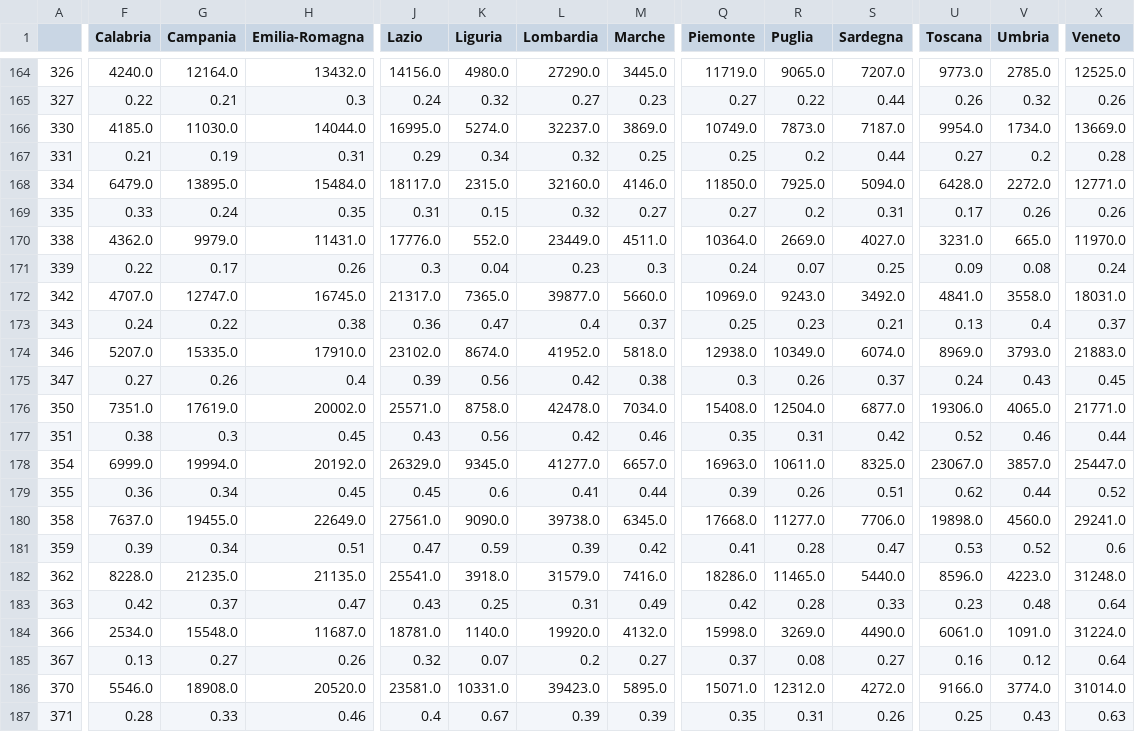
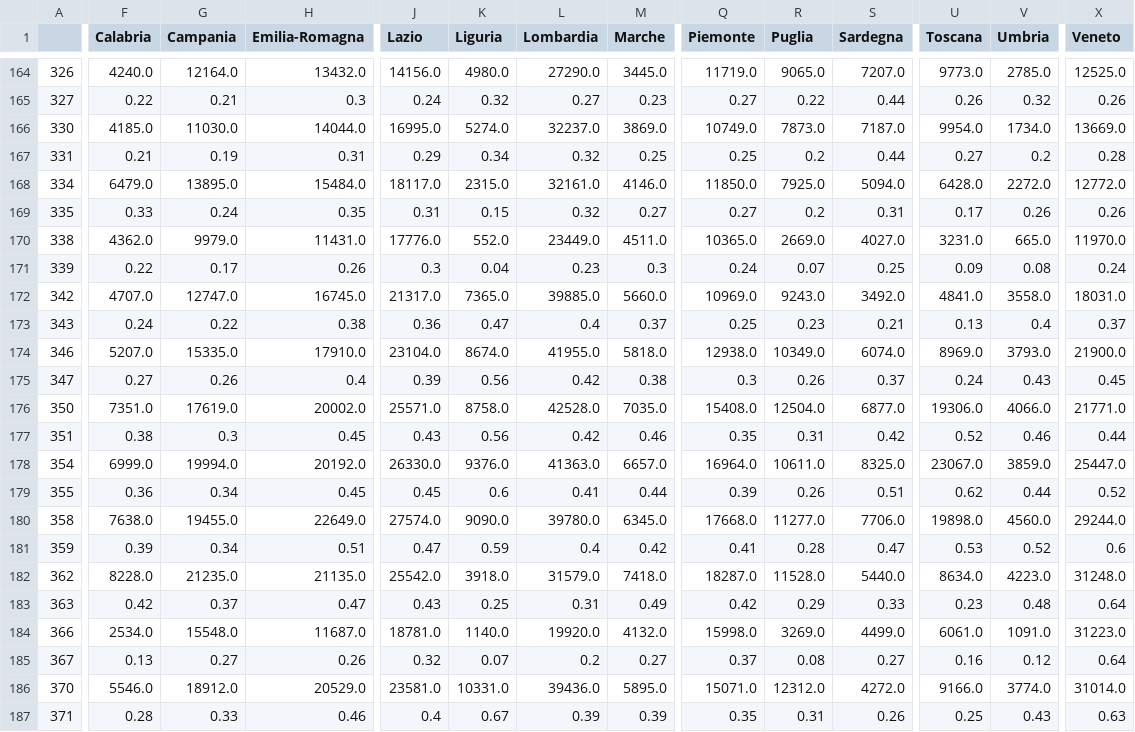
Before and after one commit to vincnardelli/covstat, a CSV file: data/confronto_regioni_incremento.csv, drawn as a sheet; only a part is shown, gaps mark what is left out; the diff covers the shown part only; the diff names each change by its address in the sheet, - before the commit and + after, or states it on an @@ line.

```diff
--- a/data/confronto_regioni_incremento.csv
+++ b/data/confronto_regioni_incremento.csv
-L168 (Lombardia): 32160.0
+L168 (Lombardia): 32161.0
-X168 (Veneto): 12771.0
+X168 (Veneto): 12772.0
-Q170 (Piemonte): 10364.0
+Q170 (Piemonte): 10365.0
-L172 (Lombardia): 39877.0
+L172 (Lombardia): 39885.0
-J174 (Lazio): 23102.0
+J174 (Lazio): 23104.0
-L174 (Lombardia): 41952.0
+L174 (Lombardia): 41955.0
-X174 (Veneto): 21883.0
+X174 (Veneto): 21900.0
-L176 (Lombardia): 42478.0
+L176 (Lombardia): 42528.0
-M176 (Marche): 7034.0
+M176 (Marche): 7035.0
-V176 (Umbria): 4065.0
+V176 (Umbria): 4066.0
-J178 (Lazio): 26329.0
+J178 (Lazio): 26330.0
-K178 (Liguria): 9345.0
+K178 (Liguria): 9376.0
-L178 (Lombardia): 41277.0
+L178 (Lombardia): 41363.0
-Q178 (Piemonte): 16963.0
+Q178 (Piemonte): 16964.0
-V178 (Umbria): 3857.0
+V178 (Umbria): 3859.0
-F180 (Calabria): 7637.0
+F180 (Calabria): 7638.0
-J180 (Lazio): 27561.0
+J180 (Lazio): 27574.0
-L180 (Lombardia): 39738.0
+L180 (Lombardia): 39780.0
-X180 (Veneto): 29241.0
+X180 (Veneto): 29244.0
-L181 (Lombardia): 0.39
+L181 (Lombardia): 0.4
-J182 (Lazio): 25541.0
+J182 (Lazio): 25542.0
-M182 (Marche): 7416.0
+M182 (Marche): 7418.0
-Q182 (Piemonte): 18286.0
+Q182 (Piemonte): 18287.0
-R182 (Puglia): 11465.0
+R182 (Puglia): 11528.0
-U182 (Toscana): 8596.0
+U182 (Toscana): 8634.0
-R183 (Puglia): 0.28
+R183 (Puglia): 0.29
-S184 (Sardegna): 4490.0
+S184 (Sardegna): 4499.0
-X184 (Veneto): 31224.0
+X184 (Veneto): 31223.0
-G186 (Campania): 18908.0
+G186 (Campania): 18912.0
-H186 (Emilia-Romagna): 20520.0
+H186 (Emilia-Romagna): 20529.0
-L186 (Lombardia): 39423.0
+L186 (Lombardia): 39436.0
```
Also changed, not shown: 126 edited cells elsewhere in this file, data/confronto_regioni.csv, data/regioni.csv, 7 other files.
